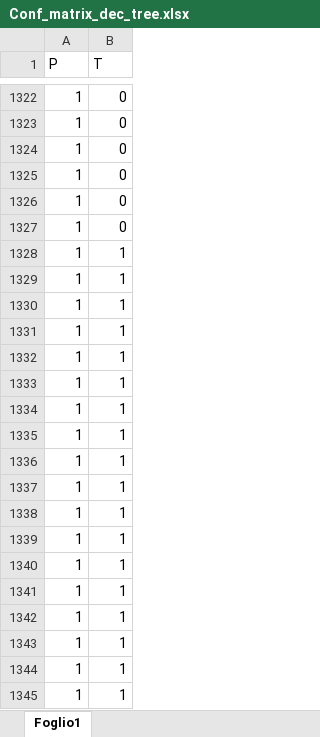
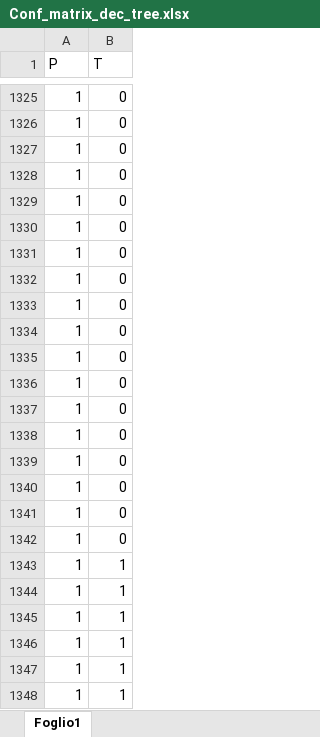
Before and after one commit to marzione00/Exoplanets_Supervised_Learning, an Excel workbook: Final_data/Strumenti/Conf_matrix_dec_tree.xlsx, sheet Foglio1, drawn as a sheet; only a part is shown, gaps mark what is left out; the shorter side is filled out with more unchanged rows; values as stored, in another font and other column widths than the file's, no borders; removed rows and columns are numbered as before the commit, all else as after; the diff covers the shown part only; the diff names each change by its address in the sheet, - before the commit and + after, or states it on an @@ line.

```diff
--- a/Final_data/Strumenti/Conf_matrix_dec_tree.xlsx (sheet Foglio1)
+++ b/Final_data/Strumenti/Conf_matrix_dec_tree.xlsx (sheet Foglio1)
-B1331:B1342 (T): 1
+B1331:B1342 (T): 0
-row 1340: 1 | 1
-row 1341: 1 | 1
-row 1342: 1 | 1
```
Also changed, not shown: 3 added rows and 14 edited cells elsewhere in this sheet, Final_data/Strumenti/Matrici_confusione.xlsx, 16 other files.
